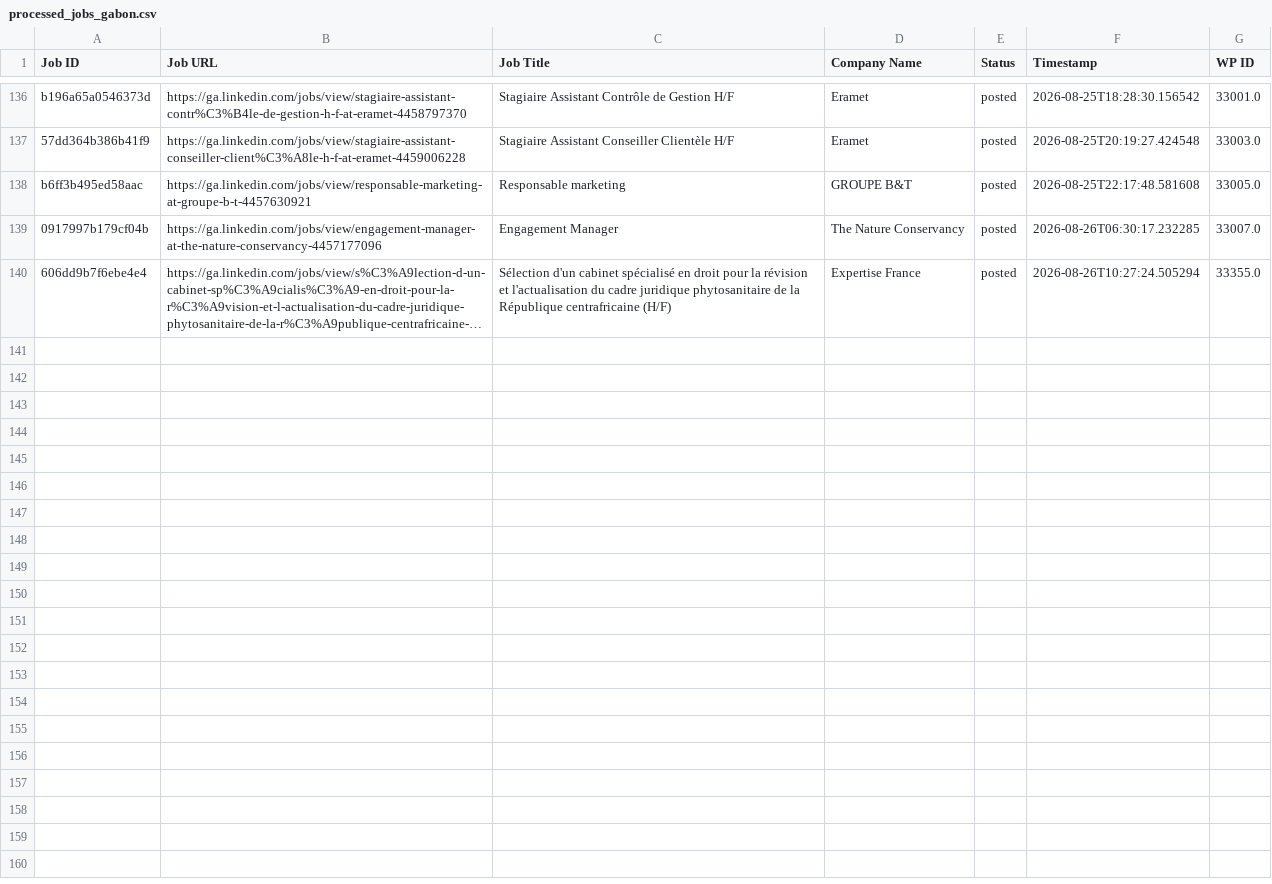
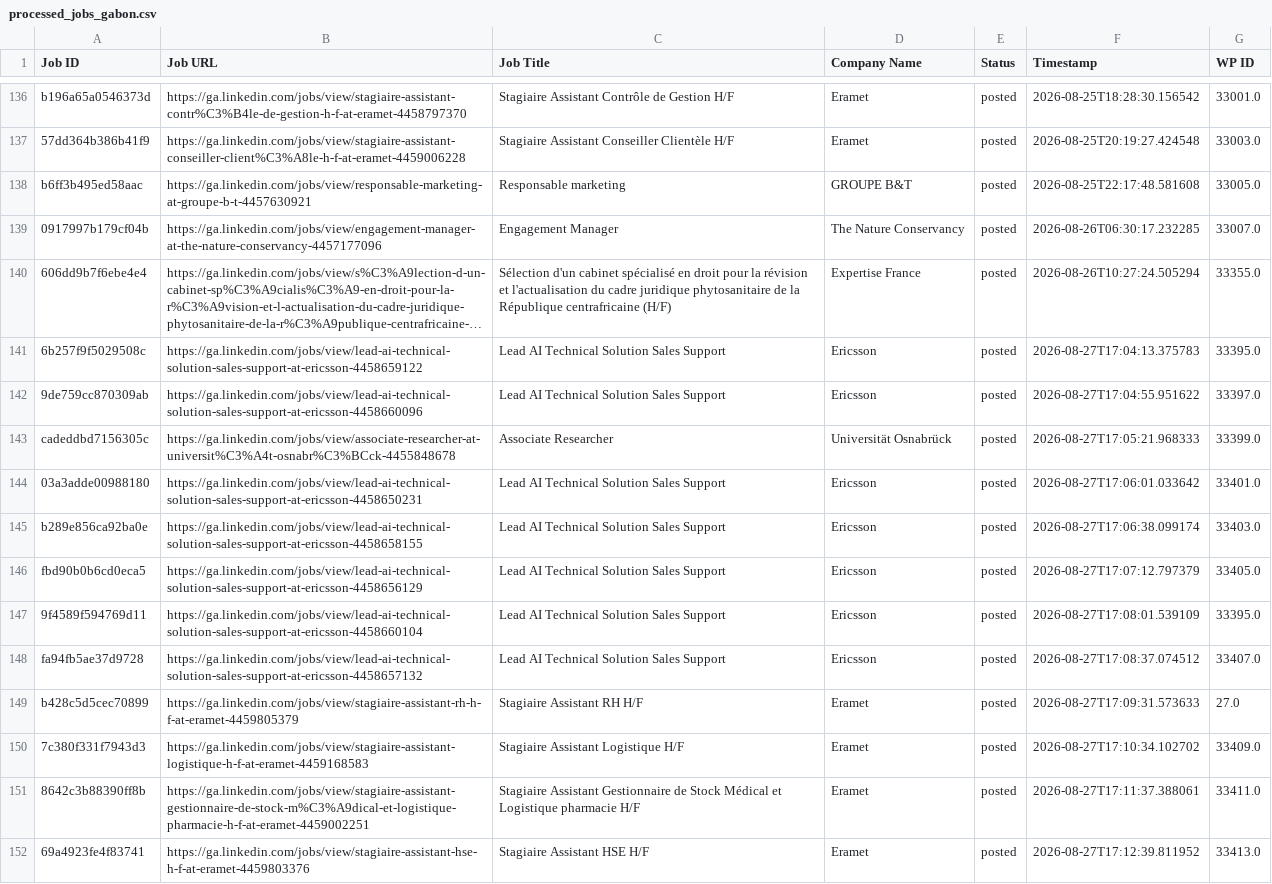
Before and after one commit to projectfetcher/ga, a CSV file: processed_jobs_gabon.csv, drawn as a sheet; only a part is shown, gaps mark what is left out; long unchanged cells end in …; the diff names each change by its address in the sheet, - before the commit and + after, or states it on an @@ line.

```diff
--- a/processed_jobs_gabon.csv
+++ b/processed_jobs_gabon.csv
+row 141: 6b257f9f5029508c | https://ga.linkedin.com/jobs/view/lead-ai-technical-solution-sales-support-at-ericsson-4458659122 | Lead AI Technical Solution Sales Support | Ericsson | posted | 2026-08-27T17:04:13.375783 | 33395.0
+row 142: 9de759cc870309ab | https://ga.linkedin.com/jobs/view/lead-ai-technical-solution-sales-support-at-ericsson-4458660096 | Lead AI Technical Solution Sales Support | Ericsson | posted | 2026-08-27T17:04:55.951622 | 33397.0
+row 143: cadeddbd7156305c | https://ga.linkedin.com/jobs/view/associate-researcher-at-universit%C3%A4t-osnabr%C3%BCck-4455848678 | Associate Researcher | Universität Osnabrück | posted | 2026-08-27T17:05:21.968333 | 33399.0
+row 144: 03a3adde00988180 | https://ga.linkedin.com/jobs/view/lead-ai-technical-solution-sales-support-at-ericsson-4458650231 | Lead AI Technical Solution Sales Support | Ericsson | posted | 2026-08-27T17:06:01.033642 | 33401.0
+row 145: b289e856ca92ba0e | https://ga.linkedin.com/jobs/view/lead-ai-technical-solution-sales-support-at-ericsson-4458658155 | Lead AI Technical Solution Sales Support | Ericsson | posted | 2026-08-27T17:06:38.099174 | 33403.0
+row 146: fbd90b0b6cd0eca5 | https://ga.linkedin.com/jobs/view/lead-ai-technical-solution-sales-support-at-ericsson-4458656129 | Lead AI Technical Solution Sales Support | Ericsson | posted | 2026-08-27T17:07:12.797379 | 33405.0
+row 147: 9f4589f594769d11 | https://ga.linkedin.com/jobs/view/lead-ai-technical-solution-sales-support-at-ericsson-4458660104 | Lead AI Technical Solution Sales Support | Ericsson | posted | 2026-08-27T17:08:01.539109 | 33395.0
+row 148: fa94fb5ae37d9728 | https://ga.linkedin.com/jobs/view/lead-ai-technical-solution-sales-support-at-ericsson-4458657132 | Lead AI Technical Solution Sales Support | Ericsson | posted | 2026-08-27T17:08:37.074512 | 33407.0
+row 149: b428c5d5cec70899 | https://ga.linkedin.com/jobs/view/stagiaire-assistant-rh-h-f-at-eramet-4459805379 | Stagiaire Assistant RH H/F | Eramet | posted | 2026-08-27T17:09:31.573633 | 27.0
+row 150: 7c380f331f7943d3 | https://ga.linkedin.com/jobs/view/stagiaire-assistant-logistique-h-f-at-eramet-4459168583 | Stagiaire Assistant Logistique H/F | Eramet | posted | 2026-08-27T17:10:34.102702 | 33409.0
+row 151: 8642c3b88390ff8b | https://ga.linkedin.com/jobs/view/stagiaire-assistant-gestionnaire-de-stock-m%C3%A9dical-et-logistique-pharmacie-h-f-at-eramet-4459002251 | Stagiaire Assistant Gestionnaire de Stock Médical et Logistique pharmacie H/F | Eramet | posted | 2026-08-27T17:11:37.388061 | 33411.0
+row 152: 69a4923fe4f83741 | https://ga.linkedin.com/jobs/view/stagiaire-assistant-hse-h-f-at-eramet-4459803376 | Stagiaire Assistant HSE H/F | Eramet | posted | 2026-08-27T17:12:39.811952 | 33413.0
```
